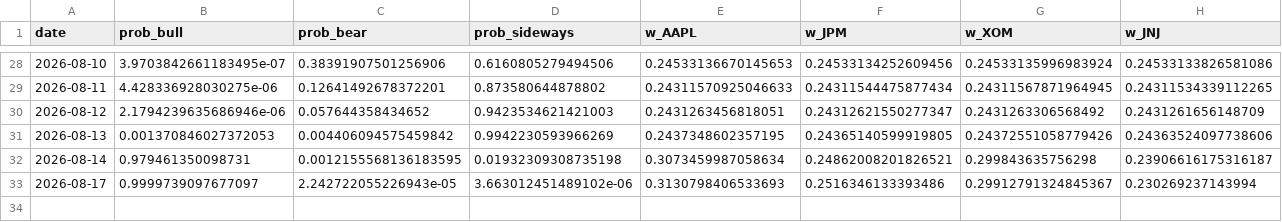
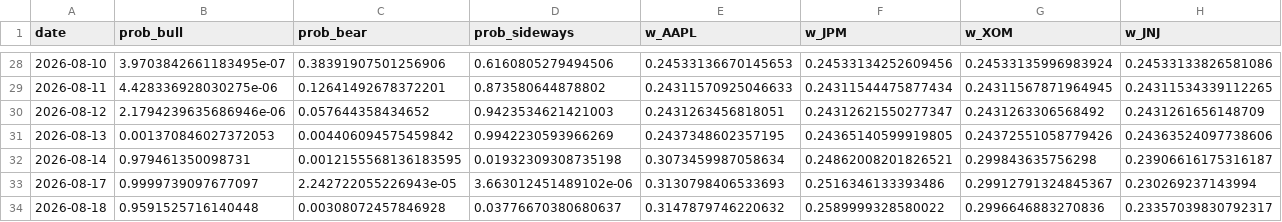
Before and after one commit to axt-22/regime-paper-trader, a CSV file: docs/data/weights_log.csv, drawn as a sheet; only a part is shown, gaps mark what is left out; rows hold the shown columns only; the diff names each change by its address in the sheet, - before the commit and + after, or states it on an @@ line.

```diff
--- a/docs/data/weights_log.csv
+++ b/docs/data/weights_log.csv
+row 34: 2026-08-18 | 0.9591525716140448 | 0.00308072457846928 | 0.03776670380680637 | 0.3147879746220632 | 0.2589999328580022 | 0.2996646883270836 | 0.23357039830792317
```
Also changed, not shown: docs/data/equity_log.csv, 1 other file.
